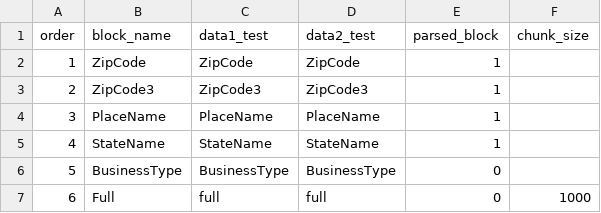
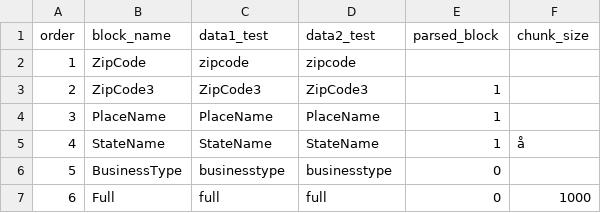
Before and after one commit to john-cuffe/MAMBA2, a CSV file: demo_business_data/block_names.csv, drawn as a sheet.

Commit message:
Updates and fixes to address parsing loading
Updates and fixes to how parsed variables are loaded.

```diff
--- a/demo_business_data/block_names.csv
+++ b/demo_business_data/block_names.csv
@@ -1,7 +1,7 @@
 order,block_name,data1_test,data2_test,parsed_block,chunk_size
-1,ZipCode,ZipCode,ZipCode,1,
+1,ZipCode,zipcode,zipcode,,
 2,ZipCode3,ZipCode3,ZipCode3,1,
 3,PlaceName,PlaceName,PlaceName,1,
-4,StateName,StateName,StateName,1,
-5,BusinessType,BusinessType,BusinessType,0,
+4,StateName,StateName,StateName,1,å
+5,BusinessType,businesstype,businesstype,0,
 6,Full,full,full,0,1000
```
Also changed, not shown: demo_business_data/data2_test_training.csv, demo_business_data/mamba_variable_types.csv, 4 other files.
